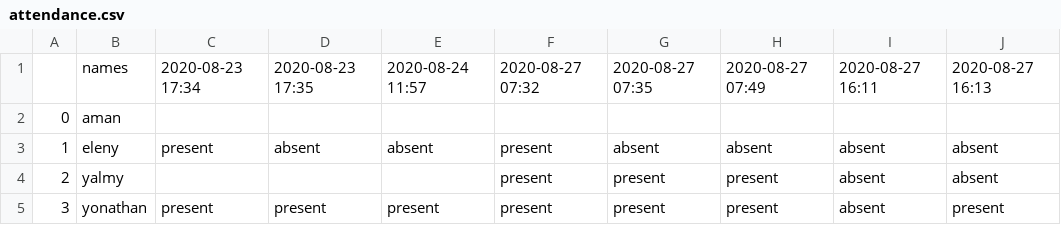
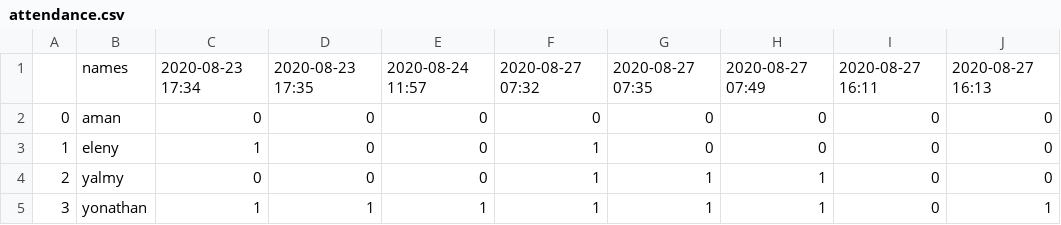
Before and after one commit to yonycherkos/automatic-classroom-attendance-system, a CSV file: output/attendance.csv, drawn as a sheet.

Commit message:
instead of the string 'present' and 'absent' use 1 and 0

```diff
--- a/output/attendance.csv
+++ b/output/attendance.csv
@@ -1,5 +1,5 @@
 ,names,2020-08-23 17:34,2020-08-23 17:35,2020-08-24 11:57,2020-08-27 07:32,2020-08-27 07:35,2020-08-27 07:49,2020-08-27 16:11,2020-08-27 16:13
-0,aman,,,,,,,,
-1,eleny,present,absent,absent,present,absent,absent,absent,absent
-2,yalmy,,,,present,present,present,absent,absent
-3,yonathan,present,present,present,present,present,present,absent,present
+0,aman,0,0,0,0,0,0,0,0
+1,eleny,1,0,0,1,0,0,0,0
+2,yalmy,0,0,0,1,1,1,0,0
+3,yonathan,1,1,1,1,1,1,0,1
```
Also changed, not shown: 2 other files.
